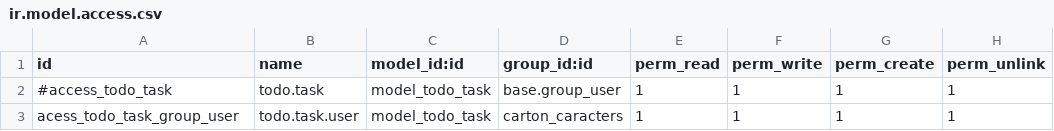
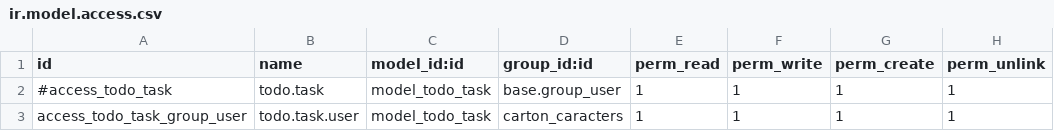
Before and after one commit to alahyaoui/todo_app-odoo, a CSV file: todo_app/security/ir.model.access.csv, drawn as a sheet.

```diff
--- a/todo_app/security/ir.model.access.csv
+++ b/todo_app/security/ir.model.access.csv
@@ -2,2 +2,2 @@ id                        , name          , model_id:id    , group_id:id     , p
 #access_todo_task          , todo.task     , model_todo_task, base.group_user , 1        , 1         , 1          , 1
-acess_todo_task_group_user, todo.task.user, model_todo_task, carton_caracters, 1        , 1         , 1          , 1
+access_todo_task_group_user, todo.task.user, model_todo_task, carton_caracters, 1        , 1         , 1          , 1
```
Also changed, not shown: 1 other file.
